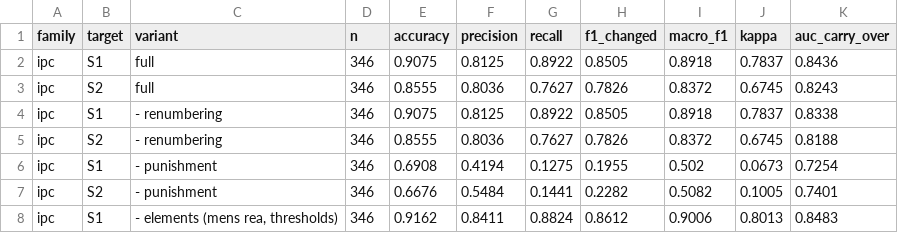
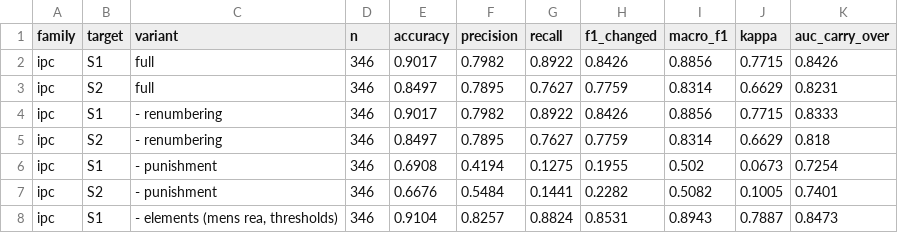
Before and after one commit to gauravrai1704/Kanoon-bridge, a CSV file: results/tables/drift_ablation.csv, drawn as a sheet; only a part is shown; the diff covers the shown part only.

```diff
--- a/results/tables/drift_ablation.csv
+++ b/results/tables/drift_ablation.csv
@@ -1,8 +1,8 @@
 family,target,variant,n,accuracy,precision,recall,f1_changed,macro_f1,kappa,auc_carry_over
-ipc,S1,full,346,0.9075,0.8125,0.8922,0.8505,0.8918,0.7837,0.8436
-ipc,S2,full,346,0.8555,0.8036,0.7627,0.7826,0.8372,0.6745,0.8243
-ipc,S1,- renumbering,346,0.9075,0.8125,0.8922,0.8505,0.8918,0.7837,0.8338
-ipc,S2,- renumbering,346,0.8555,0.8036,0.7627,0.7826,0.8372,0.6745,0.8188
+ipc,S1,full,346,0.9017,0.7982,0.8922,0.8426,0.8856,0.7715,0.8426
+ipc,S2,full,346,0.8497,0.7895,0.7627,0.7759,0.8314,0.6629,0.8231
+ipc,S1,- renumbering,346,0.9017,0.7982,0.8922,0.8426,0.8856,0.7715,0.8333
+ipc,S2,- renumbering,346,0.8497,0.7895,0.7627,0.7759,0.8314,0.6629,0.818
 ipc,S1,- punishment,346,0.6908,0.4194,0.1275,0.1955,0.502,0.0673,0.7254
 ipc,S2,- punishment,346,0.6676,0.5484,0.1441,0.2282,0.5082,0.1005,0.7401
-ipc,S1,"- elements (mens rea, thresholds)",346,0.9162,0.8411,0.8824,0.8612,0.9006,0.8013,0.8483
+ipc,S1,"- elements (mens rea, thresholds)",346,0.9104,0.8257,0.8824,0.8531,0.8943,0.7887,0.8473
```
Also changed, not shown: 18 edited cells elsewhere in this file, data/crosswalk/drift_pairs.csv, data/crosswalk/drift_sections.csv, 41 other files.
